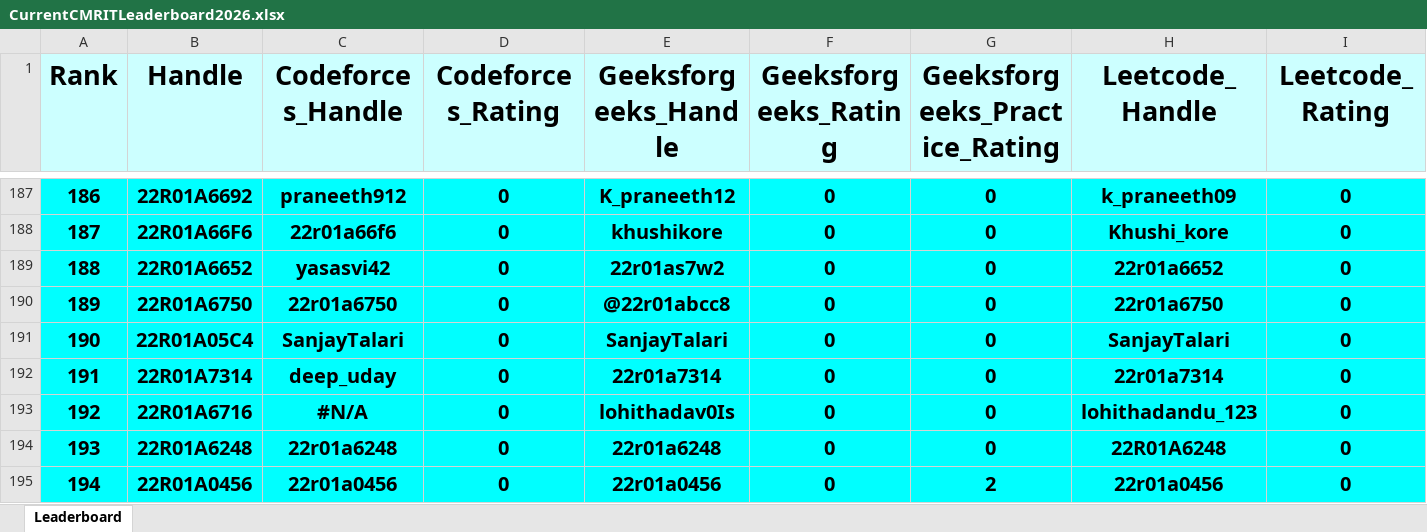
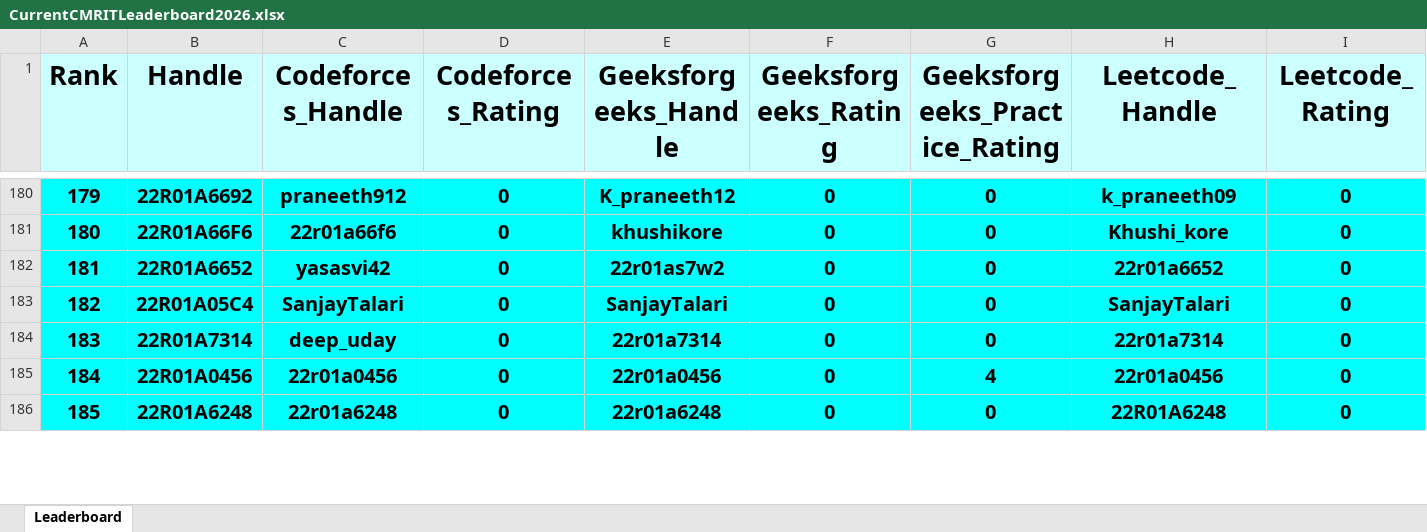
Before and after one commit to gabyah92/CMRIT2026Leaderboard, an Excel workbook: Leaderboards/CurrentCMRITLeaderboard2026.xlsx, sheet Leaderboard, drawn as a sheet; only a part is shown, gaps mark what is left out; values as stored, in another font and other column widths than the file's, no borders; removed rows and columns are numbered as before the commit, all else as after; rows hold the shown columns only; the diff covers the shown part only; the diff names each change by its address in the sheet, - before the commit and + after, or states it on an @@ line.

```diff
--- a/Leaderboards/CurrentCMRITLeaderboard2026.xlsx (sheet Leaderboard)
+++ b/Leaderboards/CurrentCMRITLeaderboard2026.xlsx (sheet Leaderboard)
@@ column A (Rank) renumbered between rows 27 and 922 @@
-row 190: 189 | 22R01A6750 | 22r01a6750 | 0 | @22r01abcc8 | 0 | 0 | 22r01a6750 | 0
-row 193: 192 | 22R01A6716 | #N/A | 0 | lohithadav0Is | 0 | 0 | lohithadandu_123 | 0
+row 185: 184 | 22R01A0456 | 22r01a0456 | 0 | 22r01a0456 | 0 | 4 | 22r01a0456 | 0
-row 195: 194 | 22R01A0456 | 22r01a0456 | 0 | 22r01a0456 | 0 | 2 | 22r01a0456 | 0
```
Also changed, not shown: 28 added rows, 26 removed rows and 12 edited cells elsewhere in this sheet.
